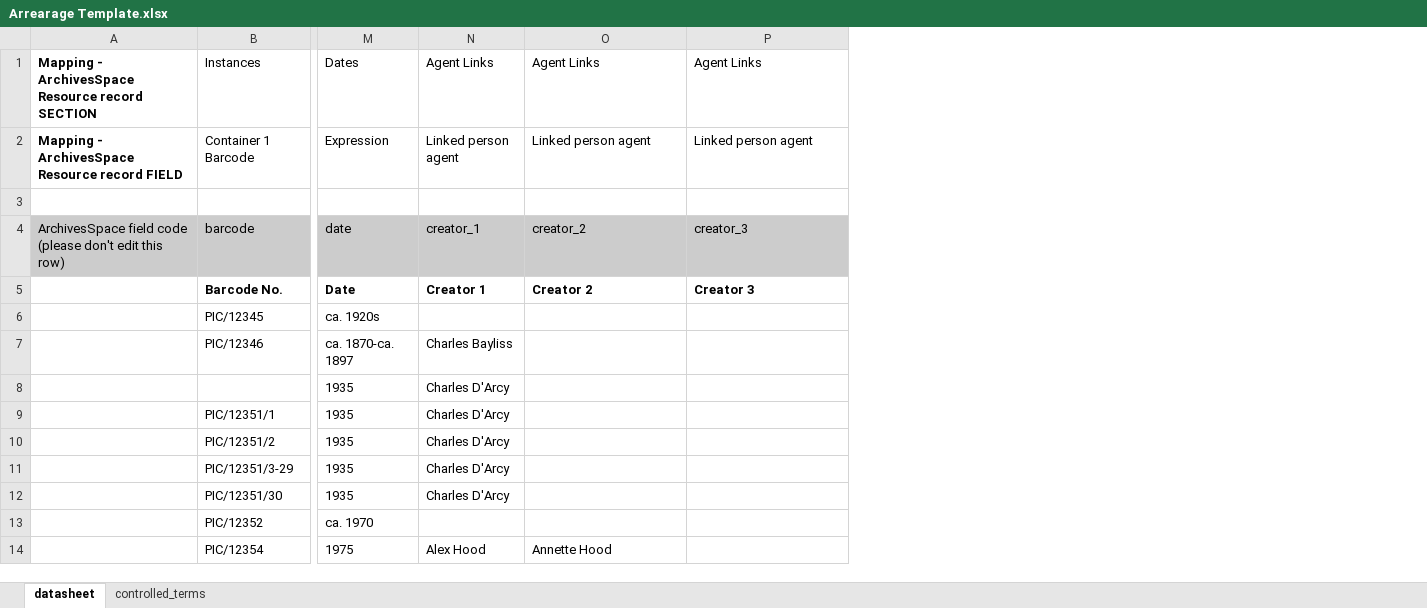
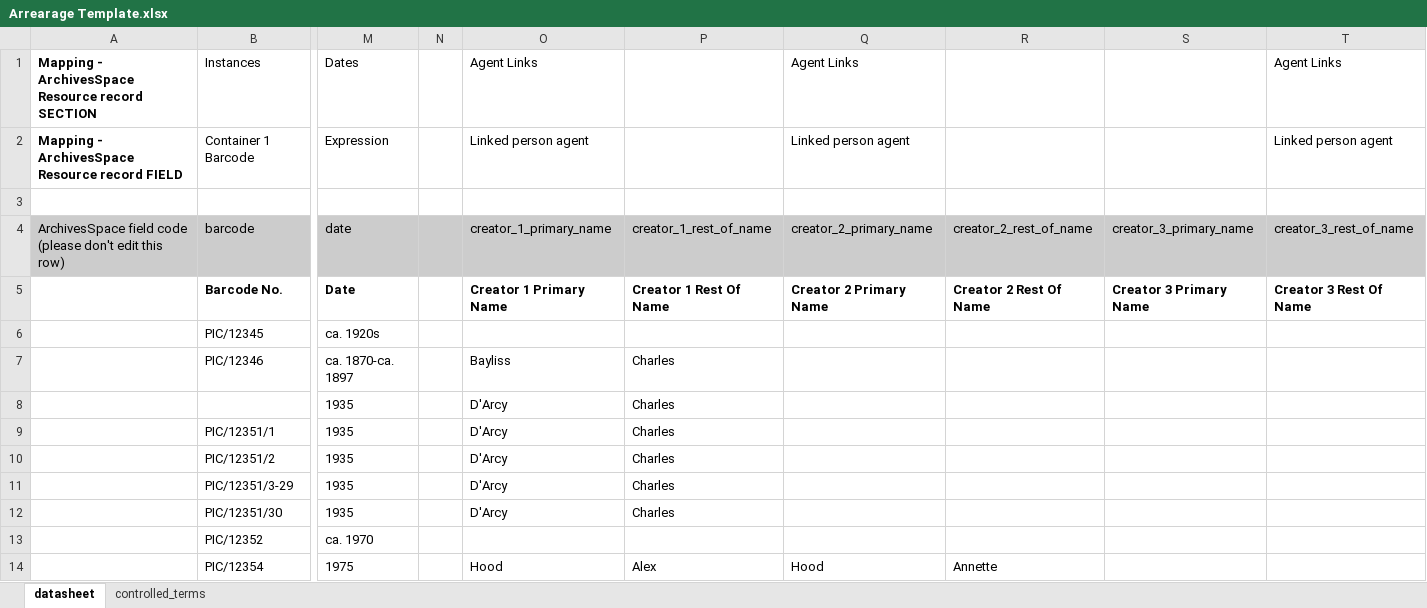
Before and after one commit to hudmol/nla_staff_spreadsheet_importer, an Excel workbook: samples/Arrearage Template.xlsx, sheet datasheet, drawn as a sheet; only a part is shown, gaps mark what is left out; values as stored, in another font and other column widths than the file's, no borders; removed rows and columns are numbered as before the commit, all else as after; the diff names each change by its address in the sheet, - before the commit and + after, or states it on an @@ line.

```diff
--- a/samples/Arrearage Template.xlsx (sheet datasheet)
+++ b/samples/Arrearage Template.xlsx (sheet datasheet)
-column N, rows 1-14: Agent Links | Linked person agent |  | creator_1 | Creator 1 |  | Charles Bayliss | Charles D'Arcy | Charles D'Arcy | Charles D'Arcy | Charles D'Arcy | Charles D'Arcy |  | Alex Hood
+column N, empty
+column P, rows 4-14: creator_1_rest_of_name | Creator 1 Rest Of Name |  | Charles | Charles | Charles | Charles | Charles | Charles |  | Alex
+column R, rows 4-14: creator_2_rest_of_name | Creator 2 Rest Of Name |  |  |  |  |  |  |  |  | Annette
+column S, rows 4-5: creator_3_primary_name | Creator 3 Primary Name
+column T, rows 1-5: Agent Links | Linked person agent |  | creator_3_rest_of_name | Creator 3 Rest Of Name
-O4: creator_2
+O4: creator_1_primary_name
-Q4: creator_3
+Q4: creator_2_primary_name
-O5: Creator 2
+O5: Creator 1 Primary Name
-Q5: Creator 3
+Q5: Creator 2 Primary Name
-O7: (empty)
+O7: Bayliss
-O8:O12: (empty)
+O8:O12: D'Arcy
-O14: Annette Hood
+O14: Hood
-Q14: (empty)
+Q14: Hood
```
Also changed, not shown: 1 other file.
